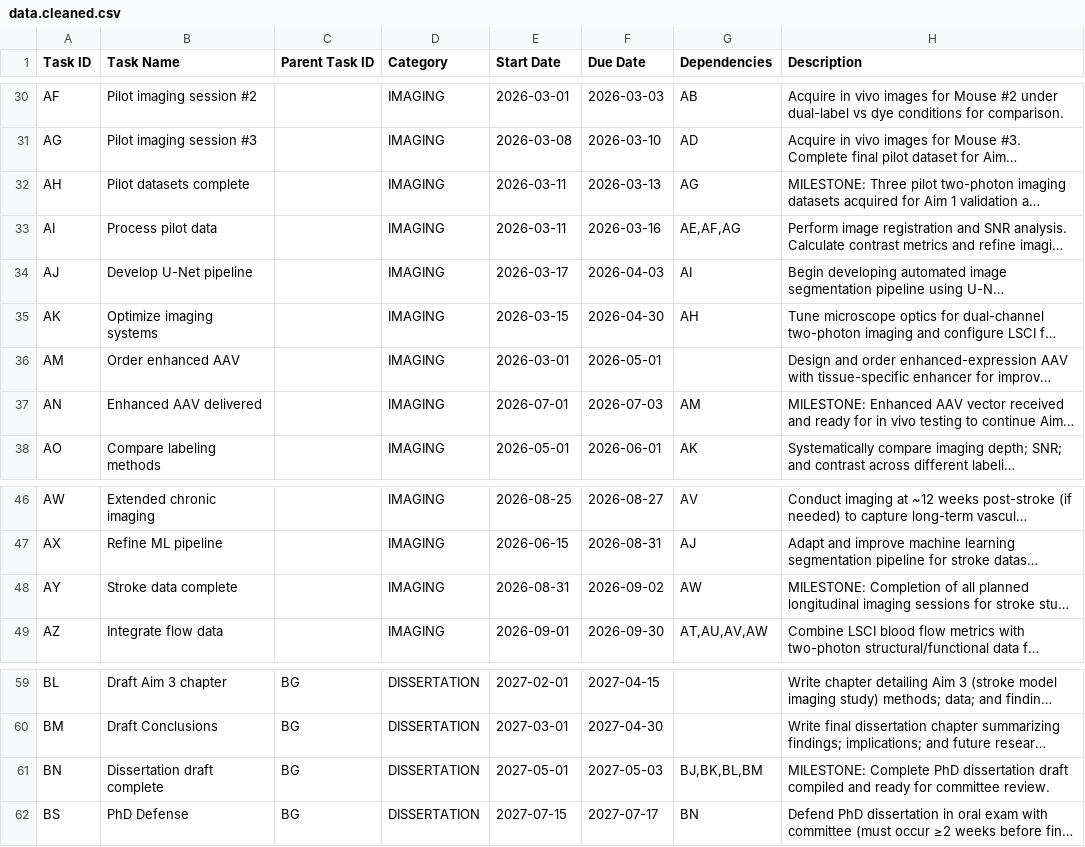
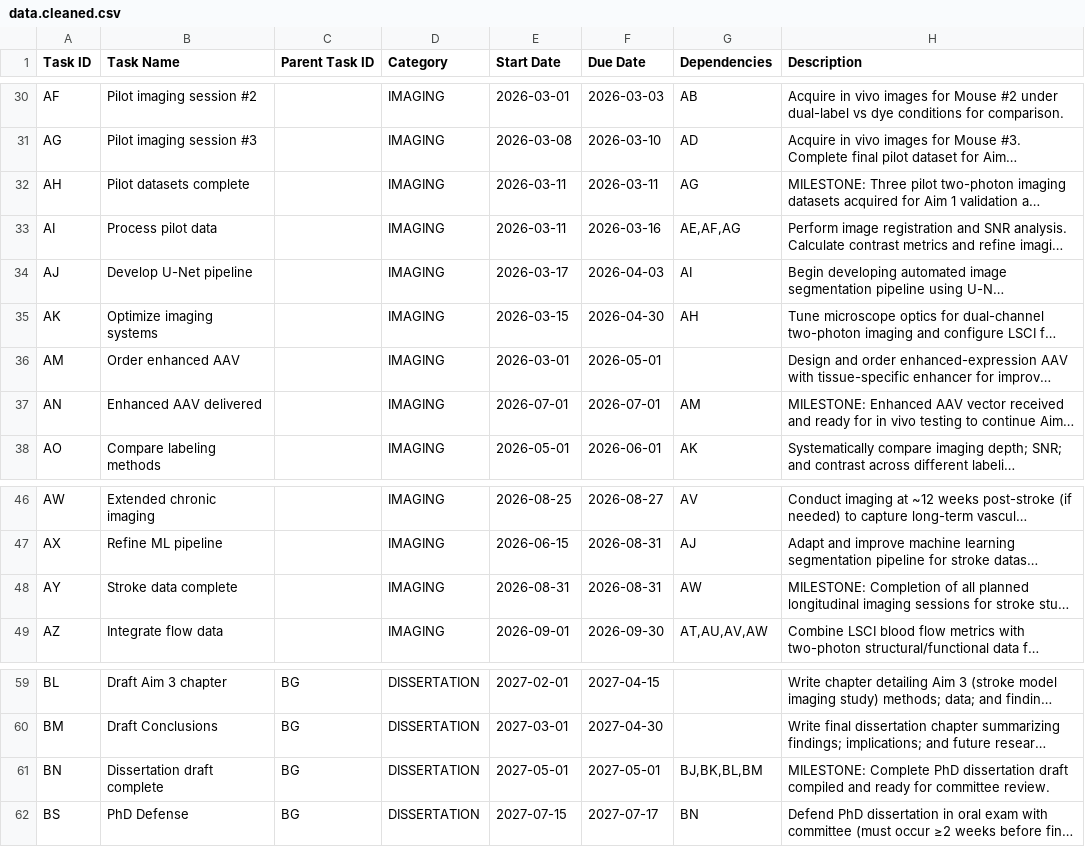
Before and after one commit to guitarbeat/gantt, a CSV file: input/data.cleaned.csv, drawn as a sheet; only a part is shown, gaps mark what is left out; long unchanged cells end in …; the diff covers the shown part only; the diff names each change by its address in the sheet, - before the commit and + after, or states it on an @@ line.

```diff
--- a/input/data.cleaned.csv
+++ b/input/data.cleaned.csv
-F32 (Due Date): 2026-03-13
+F32 (Due Date): 2026-03-11
-F37 (Due Date): 2026-07-03
+F37 (Due Date): 2026-07-01
-F48 (Due Date): 2026-09-02
+F48 (Due Date): 2026-08-31
-F61 (Due Date): 2027-05-03
+F61 (Due Date): 2027-05-01
```
Also changed, not shown: 8 edited cells elsewhere in this file, 7 other files.
